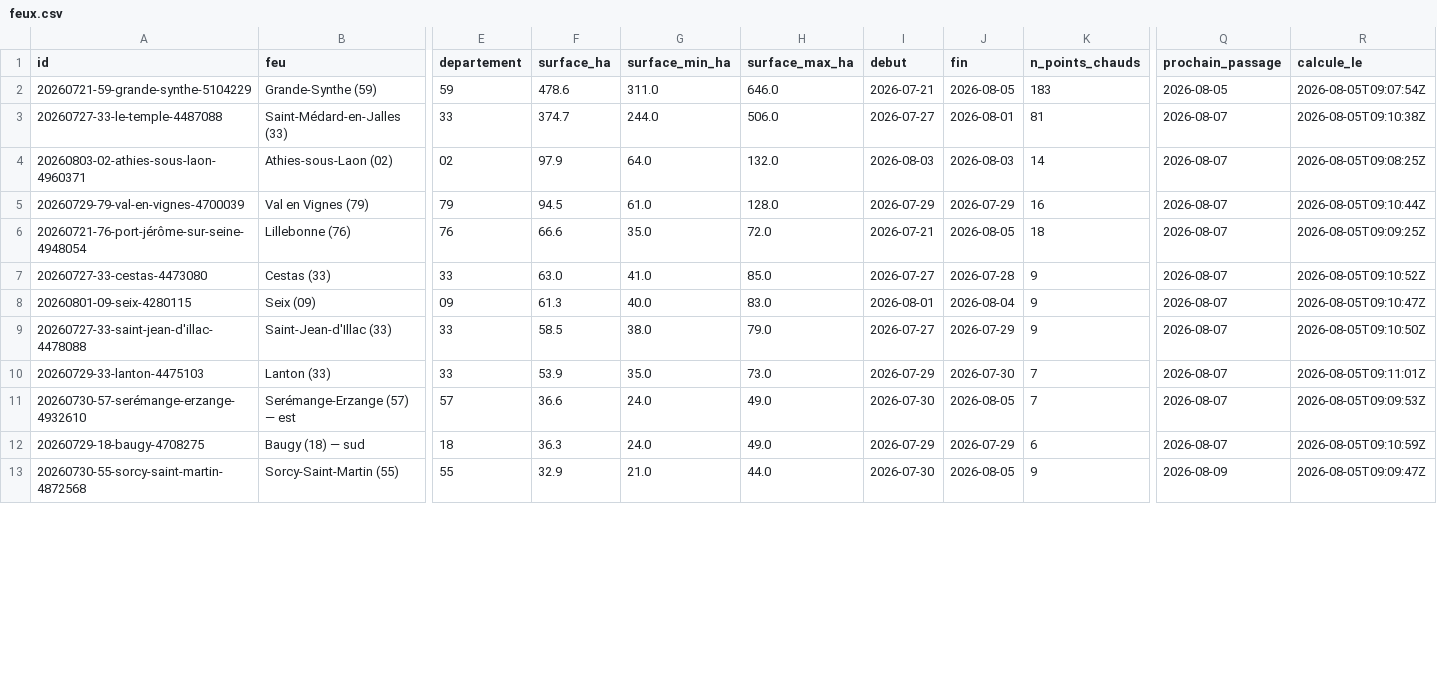
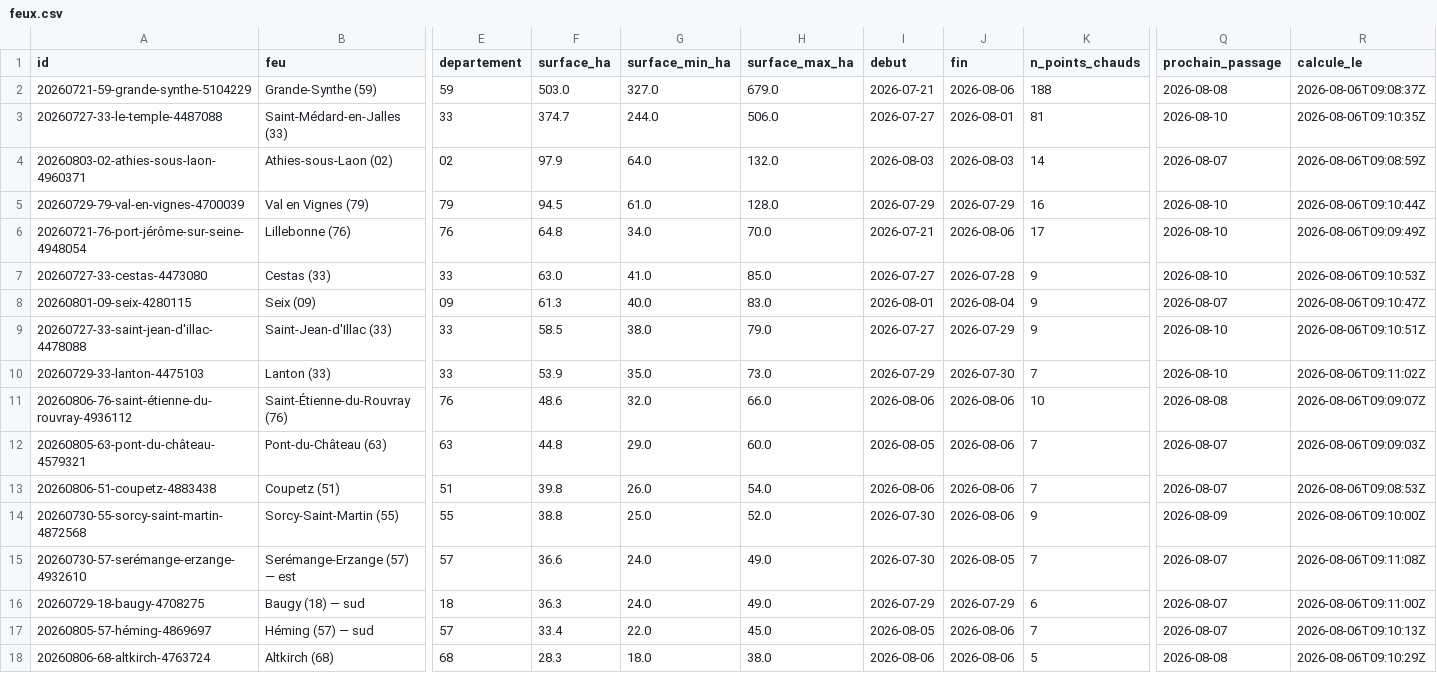
Before and after one commit to r0bp3nguin/brulis, a CSV file: site/data/feux.csv, drawn as a sheet; only a part is shown, gaps mark what is left out; removed rows and columns are numbered as before the commit, all else as after; rows hold the shown columns only; the diff covers the shown part only; the diff names each change by its address in the sheet, - before the commit and + after, or states it on an @@ line.

```diff
--- a/site/data/feux.csv
+++ b/site/data/feux.csv
-F2 (surface_ha): 478.6
+F2 (surface_ha): 503.0
-G2 (surface_min_ha): 311.0
+G2 (surface_min_ha): 327.0
-H2 (surface_max_ha): 646.0
+H2 (surface_max_ha): 679.0
-J2 (fin): 2026-08-05
+J2 (fin): 2026-08-06
-K2 (n_points_chauds): 183
+K2 (n_points_chauds): 188
-Q2 (prochain_passage): 2026-08-05
+Q2 (prochain_passage): 2026-08-08
-R2 (calcule_le): 2026-08-05T09:07:54Z
+R2 (calcule_le): 2026-08-06T09:08:37Z
-Q3 (prochain_passage): 2026-08-07
+Q3 (prochain_passage): 2026-08-10
-R3 (calcule_le): 2026-08-05T09:10:38Z
+R3 (calcule_le): 2026-08-06T09:10:35Z
-R4 (calcule_le): 2026-08-05T09:08:25Z
+R4 (calcule_le): 2026-08-06T09:08:59Z
-Q5:Q7 (prochain_passage): 2026-08-07
+Q5:Q7 (prochain_passage): 2026-08-10
-R5 (calcule_le): 2026-08-05T09:10:44Z
+R5 (calcule_le): 2026-08-06T09:10:44Z
-F6 (surface_ha): 66.6
+F6 (surface_ha): 64.8
-G6 (surface_min_ha): 35.0
+G6 (surface_min_ha): 34.0
-H6 (surface_max_ha): 72.0
+H6 (surface_max_ha): 70.0
-J6 (fin): 2026-08-05
+J6 (fin): 2026-08-06
-K6 (n_points_chauds): 18
+K6 (n_points_chauds): 17
-R6 (calcule_le): 2026-08-05T09:09:25Z
+R6 (calcule_le): 2026-08-06T09:09:49Z
-R7 (calcule_le): 2026-08-05T09:10:52Z
+R7 (calcule_le): 2026-08-06T09:10:53Z
-R8 (calcule_le): 2026-08-05T09:10:47Z
+R8 (calcule_le): 2026-08-06T09:10:47Z
-Q9:Q10 (prochain_passage): 2026-08-07
+Q9:Q10 (prochain_passage): 2026-08-10
-R9 (calcule_le): 2026-08-05T09:10:50Z
+R9 (calcule_le): 2026-08-06T09:10:51Z
-R10 (calcule_le): 2026-08-05T09:11:01Z
+R10 (calcule_le): 2026-08-06T09:11:02Z
+row 11: 20260806-76-saint-étienne-du-rouvray-4936112 | Saint-Étienne-du-Rouvray (76) | 76 | 48.6 | 32.0 | 66.0 | 2026-08-06 | 2026-08-06 | 10 | 2026-08-08 | 2026-08-06T09:09:07Z
+row 12: 20260805-63-pont-du-château-4579321 | Pont-du-Château (63) | 63 | 44.8 | 29.0 | 60.0 | 2026-08-05 | 2026-08-06 | 7 | 2026-08-07 | 2026-08-06T09:09:03Z
+row 13: 20260806-51-coupetz-4883438 | Coupetz (51) | 51 | 39.8 | 26.0 | 54.0 | 2026-08-06 | 2026-08-06 | 7 | 2026-08-07 | 2026-08-06T09:08:53Z
+row 14: 20260730-55-sorcy-saint-martin-4872568 | Sorcy-Saint-Martin (55) | 55 | 38.8 | 25.0 | 52.0 | 2026-07-30 | 2026-08-06 | 9 | 2026-08-09 | 2026-08-06T09:10:00Z
-R15 (calcule_le): 2026-08-05T09:09:53Z
+R15 (calcule_le): 2026-08-06T09:11:08Z
-R16 (calcule_le): 2026-08-05T09:10:59Z
+R16 (calcule_le): 2026-08-06T09:11:00Z
-row 13: 20260730-55-sorcy-saint-martin-4872568 | Sorcy-Saint-Martin (55) | 55 | 32.9 | 21.0 | 44.0 | 2026-07-30 | 2026-08-05 | 9 | 2026-08-09 | 2026-08-05T09:09:47Z
+row 17: 20260805-57-héming-4869697 | Héming (57) — sud | 57 | 33.4 | 22.0 | 45.0 | 2026-08-05 | 2026-08-06 | 7 | 2026-08-07 | 2026-08-06T09:10:13Z
+row 18: 20260806-68-altkirch-4763724 | Altkirch (68) | 68 | 28.3 | 18.0 | 38.0 | 2026-08-06 | 2026-08-06 | 5 | 2026-08-08 | 2026-08-06T09:10:29Z
```
Also changed, not shown: 3 added rows and 6 edited cells elsewhere in this file, 53 other files.
